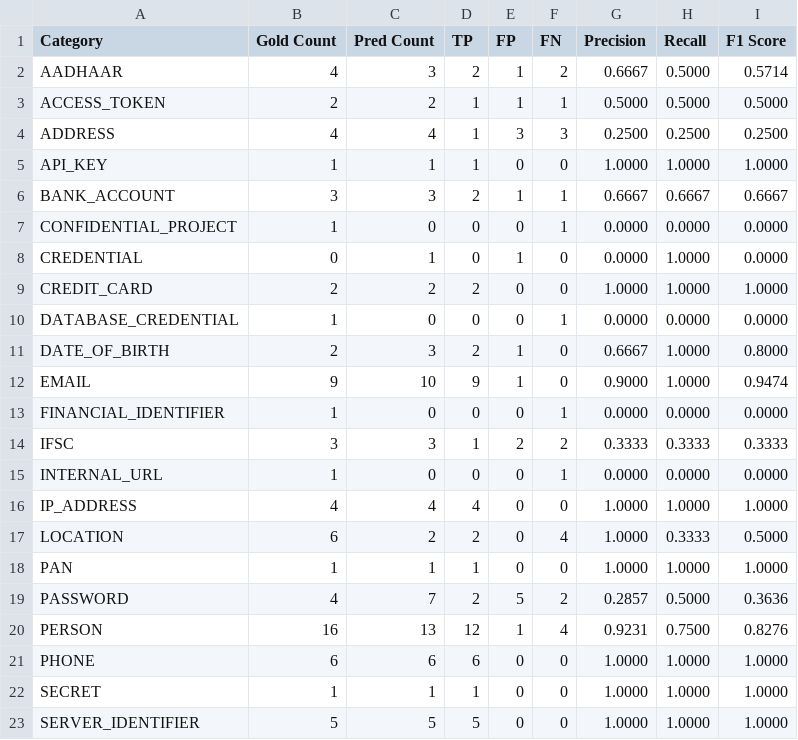
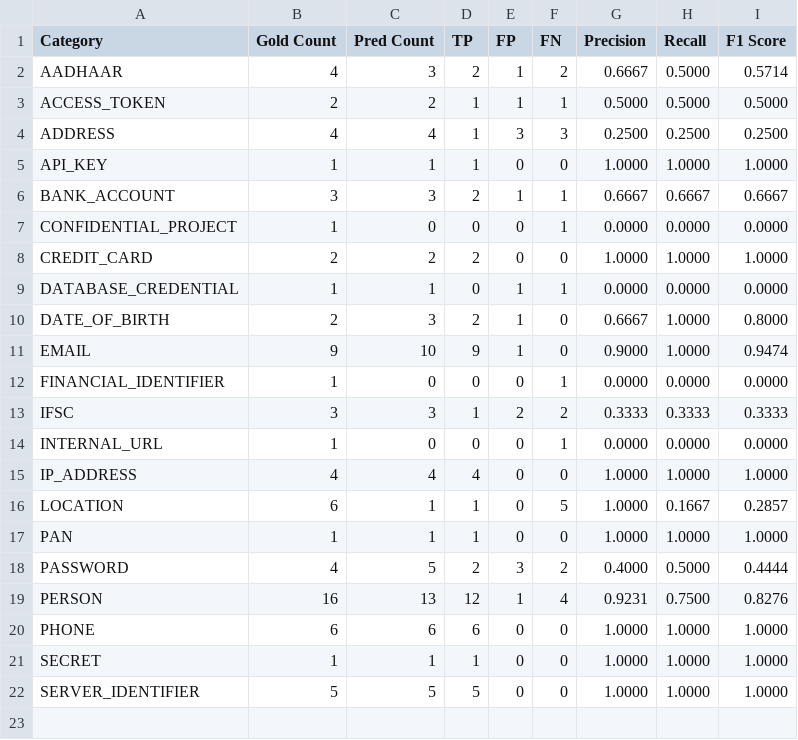
Before and after one commit to harsh8303/TrustBoost, a CSV file: evaluation/results/category_metrics.csv, drawn as a sheet.

```diff
--- a/evaluation/results/category_metrics.csv
+++ b/evaluation/results/category_metrics.csv
@@ -7,5 +7,4 @@ BANK_ACCOUNT,3,3,2,1,1,0.6667,0.6667,0.6667
 CONFIDENTIAL_PROJECT,1,0,0,0,1,0.0000,0.0000,0.0000
-CREDENTIAL,0,1,0,1,0,0.0000,1.0000,0.0000
 CREDIT_CARD,2,2,2,0,0,1.0000,1.0000,1.0000
-DATABASE_CREDENTIAL,1,0,0,0,1,0.0000,0.0000,0.0000
+DATABASE_CREDENTIAL,1,1,0,1,1,0.0000,0.0000,0.0000
 DATE_OF_BIRTH,2,3,2,1,0,0.6667,1.0000,0.8000
@@ -16,5 +15,5 @@ INTERNAL_URL,1,0,0,0,1,0.0000,0.0000,0.0000
 IP_ADDRESS,4,4,4,0,0,1.0000,1.0000,1.0000
-LOCATION,6,2,2,0,4,1.0000,0.3333,0.5000
+LOCATION,6,1,1,0,5,1.0000,0.1667,0.2857
 PAN,1,1,1,0,0,1.0000,1.0000,1.0000
-PASSWORD,4,7,2,5,2,0.2857,0.5000,0.3636
+PASSWORD,4,5,2,3,2,0.4000,0.5000,0.4444
 PERSON,16,13,12,1,4,0.9231,0.7500,0.8276
```
Also changed, not shown: 4 other files.
